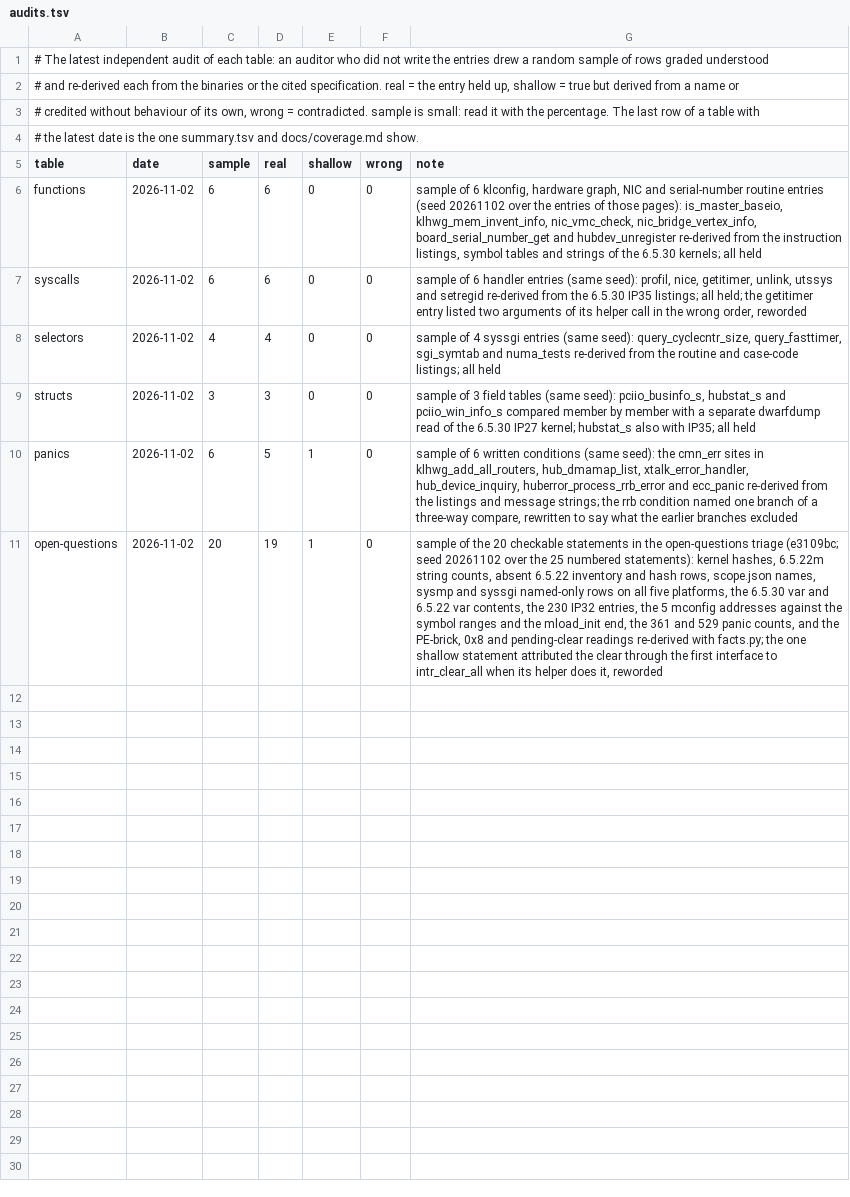
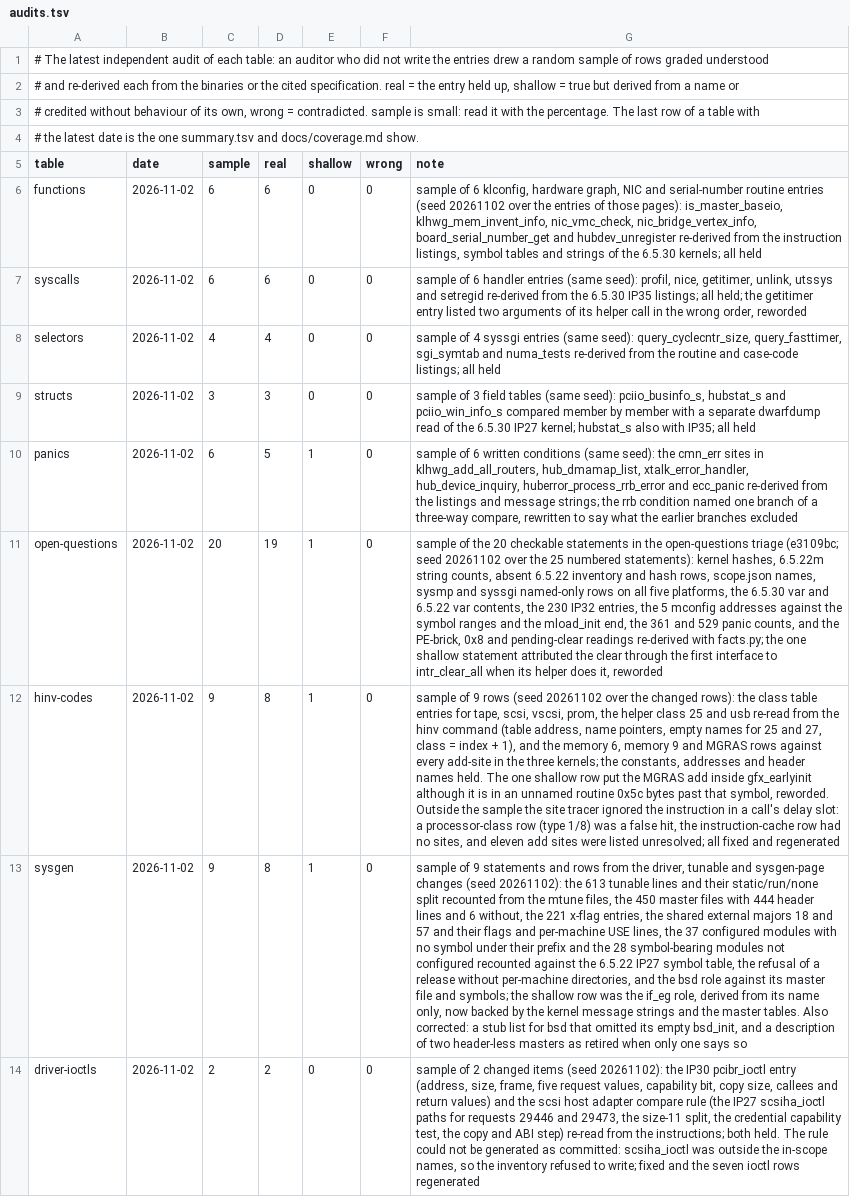
Before and after one commit to jamesbraid/kudzu, a TSV file: docs/inventory/audits.tsv, drawn as a sheet; the diff names each change by its address in the sheet, - before the commit and + after, or states it on an @@ line.

Commit message:
inventory: regenerate with the control-call rows and record an audit of the hinv, sysgen and control-request changes

```diff
--- a/docs/inventory/audits.tsv
+++ b/docs/inventory/audits.tsv
+row 12: hinv-codes | 2026-11-02 | 9 | 8 | 1 | 0 | sample of 9 rows (seed 20261102 over the changed rows): the class table entries for tape, scsi, vscsi, prom, the helper class 25 and usb re-read from the hinv command (table address, name pointers, empty names for 25 and 27, class = index + 1), and the memory 6, memory 9 and MGRAS rows against every add-site in the three kernels; the constants, addresses and header names held. The one shallow row put the MGRAS add inside gfx_earlyinit although it is in an unnamed routine 0x5c bytes past that symbol, reworded. Outside the sample the site tracer ignored the instruction in a call's delay slot: a processor-class row (type 1/8) was a false hit, the instruction-cache row had no sites, and eleven add sites were listed unresolved; all fixed and regenerated
+row 13: sysgen | 2026-11-02 | 9 | 8 | 1 | 0 | sample of 9 statements and rows from the driver, tunable and sysgen-page changes (seed 20261102): the 613 tunable lines and their static/run/none split recounted from the mtune files, the 450 master files with 444 header lines and 6 without, the 221 x-flag entries, the shared external majors 18 and 57 and their flags and per-machine USE lines, the 37 configured modules with no symbol under their prefix and the 28 symbol-bearing modules not configured recounted against the 6.5.22 IP27 symbol table, the refusal of a release without per-machine directories, and the bsd role against its master file and symbols; the shallow row was the if_eg role, derived from its name only, now backed by the kernel message strings and the master tables. Also corrected: a stub list for bsd that omitted its empty bsd_init, and a description of two header-less masters as retired when only one says so
+row 14: driver-ioctls | 2026-11-02 | 2 | 2 | 0 | 0 | sample of 2 changed items (seed 20261102): the IP30 pcibr_ioctl entry (address, size, frame, five request values, capability bit, copy size, callees and return values) and the scsi host adapter compare rule (the IP27 scsiha_ioctl paths for requests 29446 and 29473, the size-11 split, the credential capability test, the copy and ABI step) re-read from the instructions; both held. The rule could not be generated as committed: scsiha_ioctl was outside the in-scope names, so the inventory refused to write; fixed and the seven ioctl rows regenerated
```
Also changed, not shown: 2 other files.
